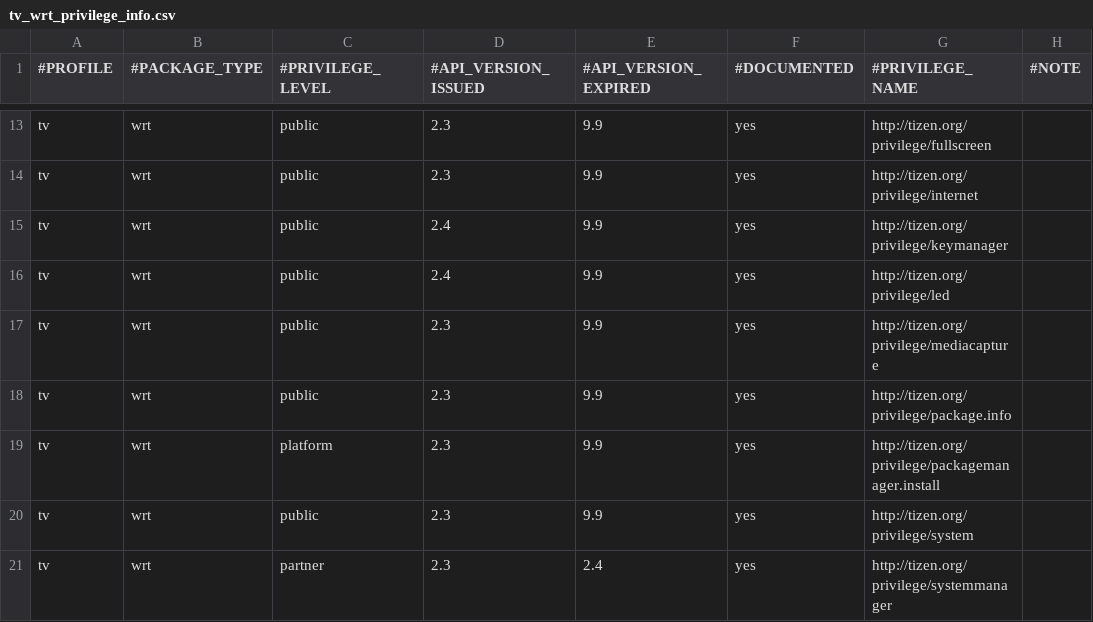
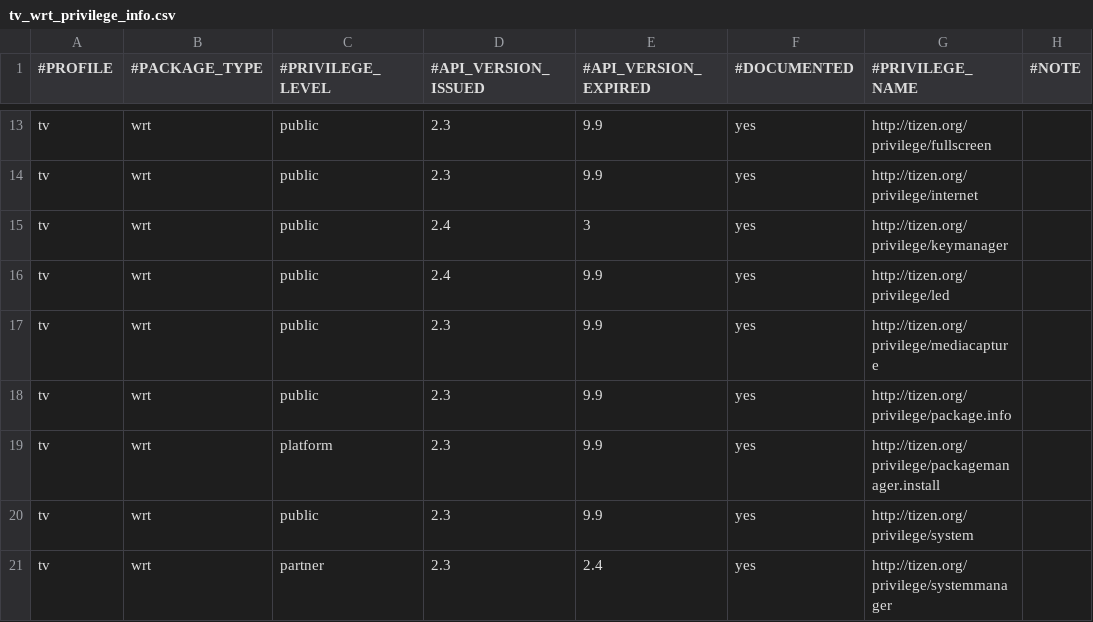
Before and after one commit to tizenorg/platform.core.security.privilege-checker, a CSV file: capi/res/dbspace/tv_wrt_privilege_info.csv, drawn as a sheet; only a part is shown, gaps mark what is left out; the diff names each change by its address in the sheet, - before the commit and + after, or states it on an @@ line.

```diff
--- a/capi/res/dbspace/tv_wrt_privilege_info.csv
+++ b/capi/res/dbspace/tv_wrt_privilege_info.csv
-E15 (#API_VERSION_EXPIRED): 9.9
+E15 (#API_VERSION_EXPIRED): 3
```
Also changed, not shown: capi/res/dbspace/tv_wrt_privilege_mapping.csv, capi/res/dbspace/wrt_privilege_info.csv, 1 other file.
